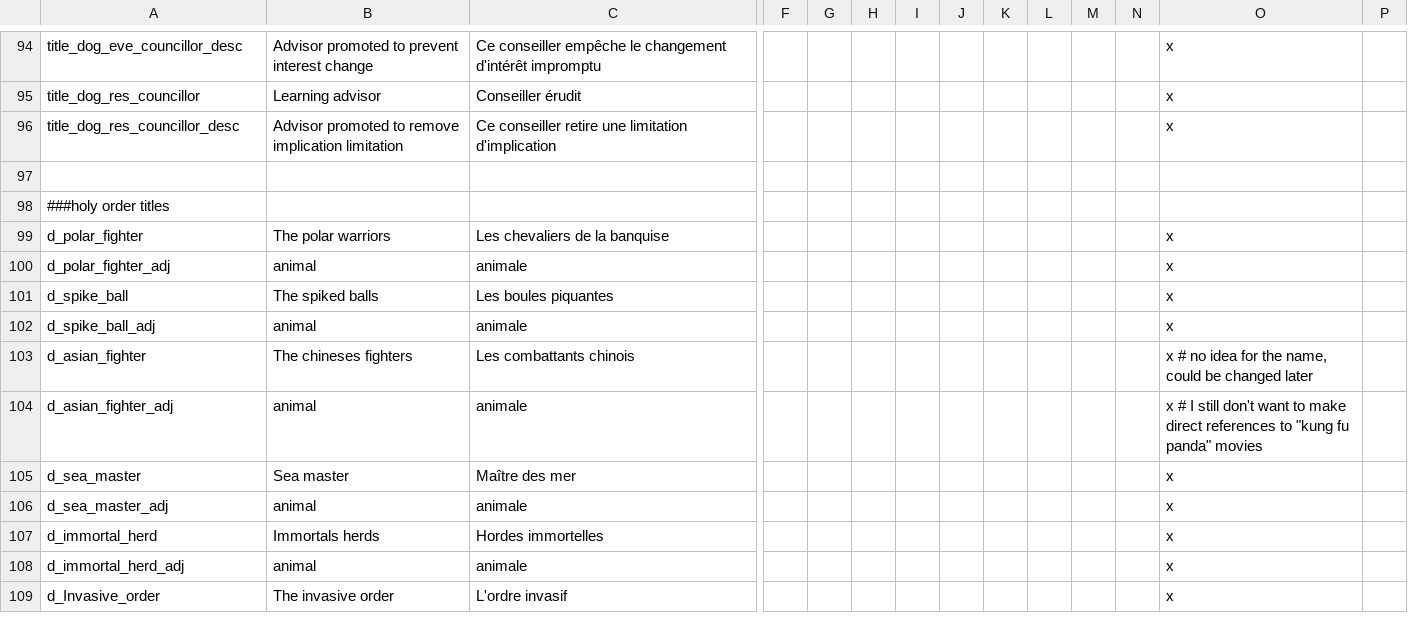
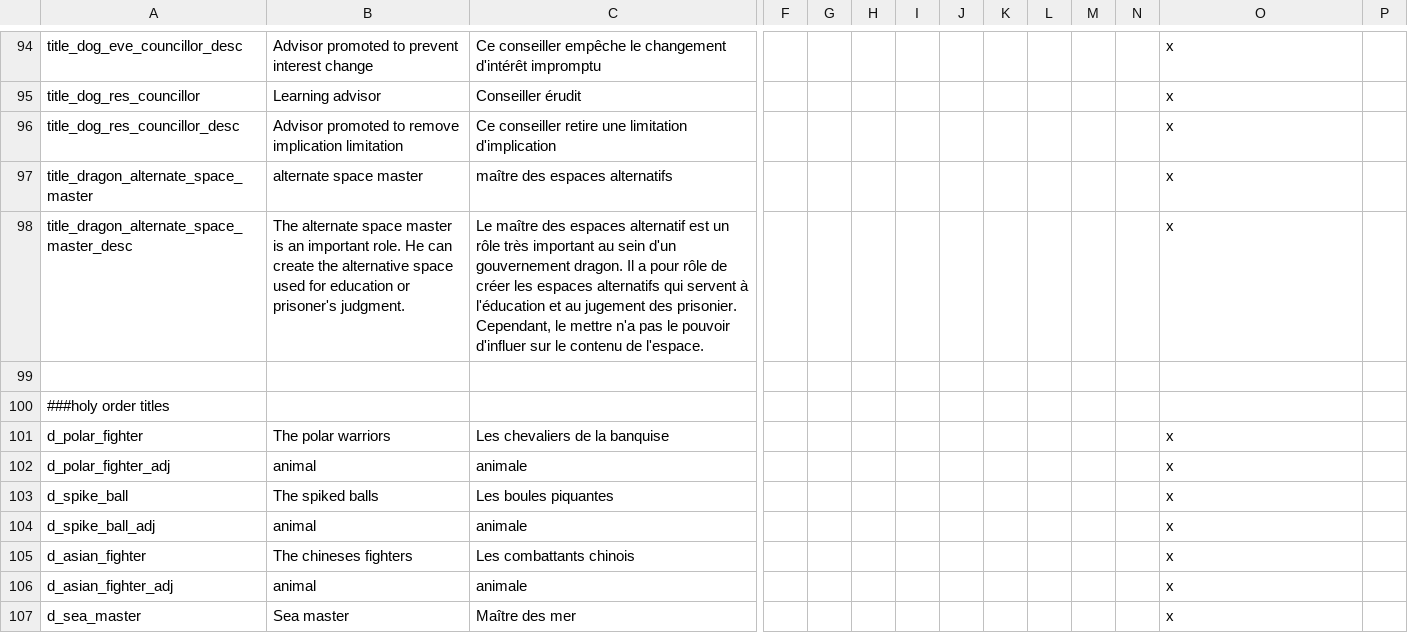
Before and after one commit to asmuro1/animals-plus, a CSV file: animals_update/localisation/rel_gov_and_titles.csv, drawn as a sheet; only a part is shown, gaps mark what is left out; the shorter side is filled out with more unchanged rows; addresses are those after the commit; rows hold the shown columns only; the diff names each change by its address in the sheet, - before the commit and + after, or states it on an @@ line.

Commit message:
gov_7 - alternate space master title definition

```diff
--- a/animals_update/localisation/rel_gov_and_titles.csv
+++ b/animals_update/localisation/rel_gov_and_titles.csv
+row 97: title_dragon_alternate_space_master | alternate space master | maître des espaces alternatifs |  |  |  |  |  |  |  |  |  | x
+row 98: title_dragon_alternate_space_master_desc | The alternate space master is an important role. He can create the alternative space used for education or prisoner's judgment. | Le maître des espaces alternatif est un rôle très important au sein d'un gouvernement dragon. Il a pour rôle de créer les espaces alternatifs qui servent à l'éducation et au jugement des prisonier. Cependant, le mettre n'a pas le pouvoir d'influer sur le contenu de l'espace. |  |  |  |  |  |  |  |  |  | x
-O105: x # no idea for the name, could be changed later
+O105: x
-O106: x # I still don't want to make direct references to "kung fu panda" movies
+O106: x
```
Also changed, not shown: 1 other file.
